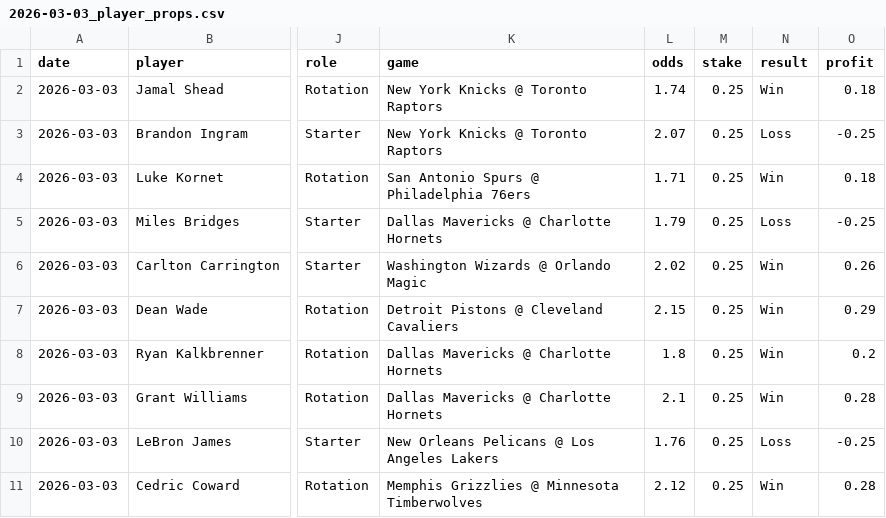
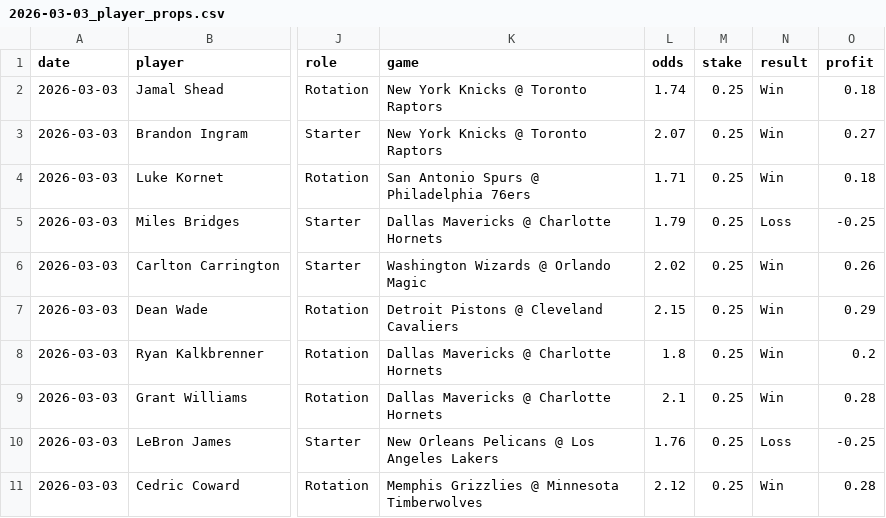
Before and after one commit to mackchiu/AutoBetTracker, a CSV file: data/2026-03-03_player_props.csv, drawn as a sheet; only a part is shown, gaps mark what is left out; the diff names each change by its address in the sheet, - before the commit and + after, or states it on an @@ line.

Commit message:
Fix March 3 grading - Ingram 3PTM was Win not Loss

```diff
--- a/data/2026-03-03_player_props.csv
+++ b/data/2026-03-03_player_props.csv
-N3 (result): Loss
+N3 (result): Win
-O3 (profit): -0.25
+O3 (profit): 0.27
```
